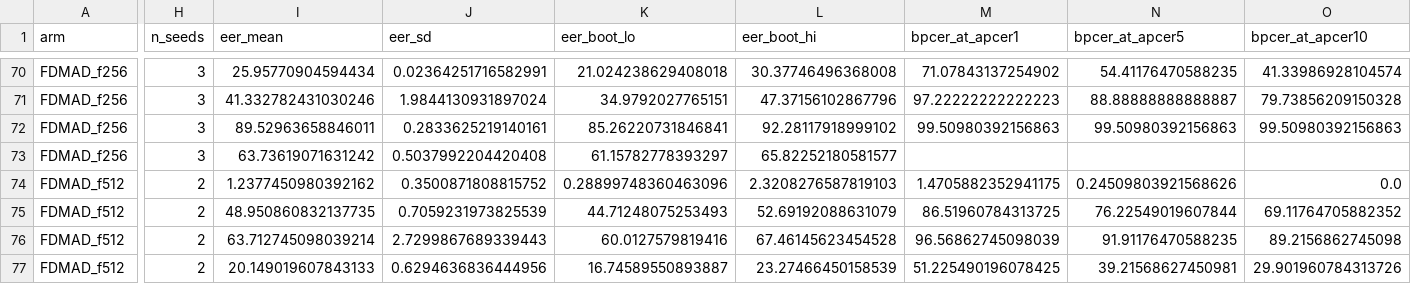
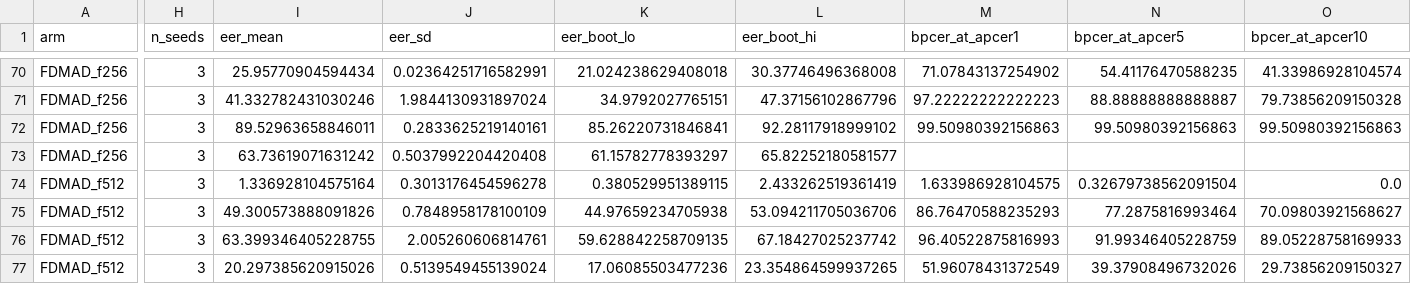
Before and after one commit to narolski/s-mad, a CSV file: experiments/CB1_competitor-baselines-corrected-mad22/fdmad_per_arm.csv, drawn as a sheet; only a part is shown, gaps mark what is left out; the diff covers the shown part only; the diff names each change by its address in the sheet, - before the commit and + after, or states it on an @@ line.

```diff
--- a/experiments/CB1_competitor-baselines-corrected-mad22/fdmad_per_arm.csv
+++ b/experiments/CB1_competitor-baselines-corrected-mad22/fdmad_per_arm.csv
-H74:H77 (n_seeds): 2
+H74:H77 (n_seeds): 3
-I74 (eer_mean): 1.2377450980392162
+I74 (eer_mean): 1.336928104575164
-J74 (eer_sd): 0.3500871808815752
+J74 (eer_sd): 0.3013176454596278
-K74 (eer_boot_lo): 0.28899748360463096
+K74 (eer_boot_lo): 0.380529951389115
-L74 (eer_boot_hi): 2.3208276587819103
+L74 (eer_boot_hi): 2.433262519361419
-M74 (bpcer_at_apcer1): 1.4705882352941175
+M74 (bpcer_at_apcer1): 1.633986928104575
-N74 (bpcer_at_apcer5): 0.24509803921568626
+N74 (bpcer_at_apcer5): 0.32679738562091504
-I75 (eer_mean): 48.950860832137735
+I75 (eer_mean): 49.300573888091826
-J75 (eer_sd): 0.7059231973825539
+J75 (eer_sd): 0.7848958178100109
-K75 (eer_boot_lo): 44.71248075253493
+K75 (eer_boot_lo): 44.97659234705938
-L75 (eer_boot_hi): 52.69192088631079
+L75 (eer_boot_hi): 53.094211705036706
-M75 (bpcer_at_apcer1): 86.51960784313725
+M75 (bpcer_at_apcer1): 86.76470588235293
-N75 (bpcer_at_apcer5): 76.22549019607844
+N75 (bpcer_at_apcer5): 77.2875816993464
-O75 (bpcer_at_apcer10): 69.11764705882352
+O75 (bpcer_at_apcer10): 70.09803921568627
-I76 (eer_mean): 63.712745098039214
+I76 (eer_mean): 63.399346405228755
-J76 (eer_sd): 2.7299867689339443
+J76 (eer_sd): 2.005260606814761
-K76 (eer_boot_lo): 60.0127579819416
+K76 (eer_boot_lo): 59.628842258709135
-L76 (eer_boot_hi): 67.46145623454528
+L76 (eer_boot_hi): 67.18427025237742
-M76 (bpcer_at_apcer1): 96.56862745098039
+M76 (bpcer_at_apcer1): 96.40522875816993
-N76 (bpcer_at_apcer5): 91.91176470588235
+N76 (bpcer_at_apcer5): 91.99346405228759
-O76 (bpcer_at_apcer10): 89.2156862745098
+O76 (bpcer_at_apcer10): 89.05228758169933
-I77 (eer_mean): 20.149019607843133
+I77 (eer_mean): 20.297385620915026
-J77 (eer_sd): 0.6294636836444956
+J77 (eer_sd): 0.5139549455139024
-K77 (eer_boot_lo): 16.74589550893887
+K77 (eer_boot_lo): 17.06085503477236
-L77 (eer_boot_hi): 23.27466450158539
+L77 (eer_boot_hi): 23.354864599937265
-M77 (bpcer_at_apcer1): 51.225490196078425
+M77 (bpcer_at_apcer1): 51.96078431372549
-N77 (bpcer_at_apcer5): 39.21568627450981
+N77 (bpcer_at_apcer5): 39.37908496732026
-O77 (bpcer_at_apcer10): 29.901960784313726
+O77 (bpcer_at_apcer10): 29.73856209150327
```
Also changed, not shown: 165 edited cells elsewhere in this file, 5 other files.
